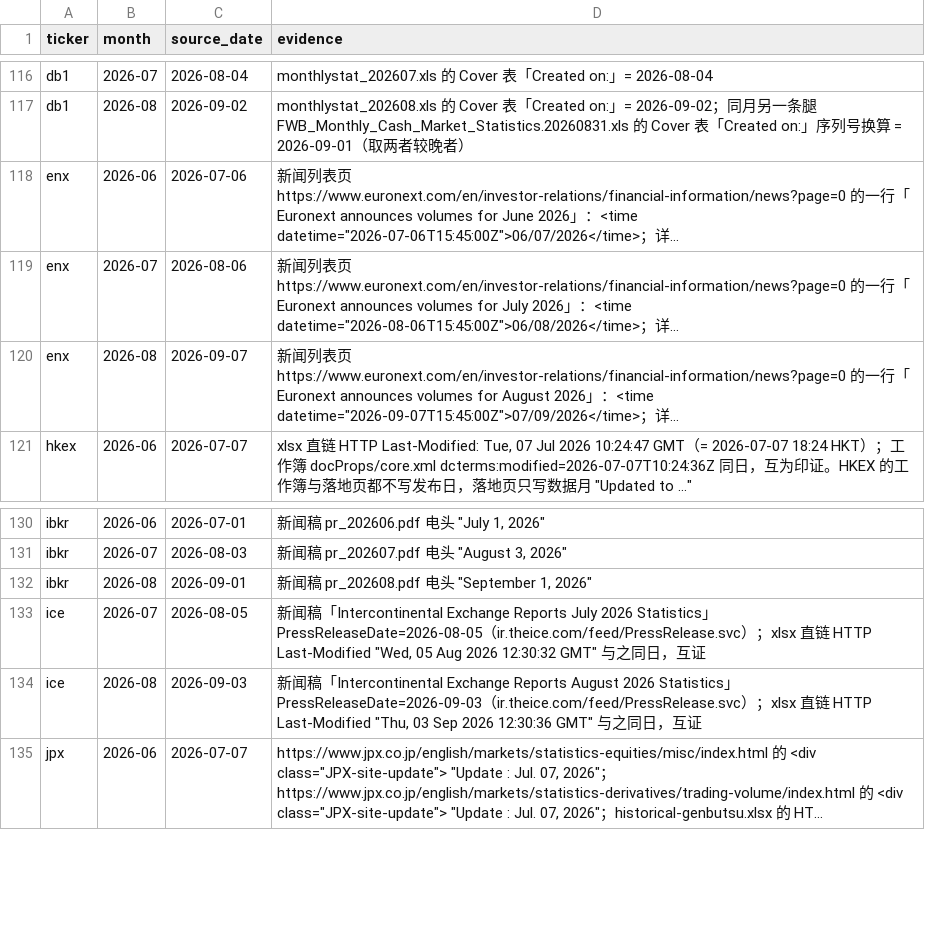
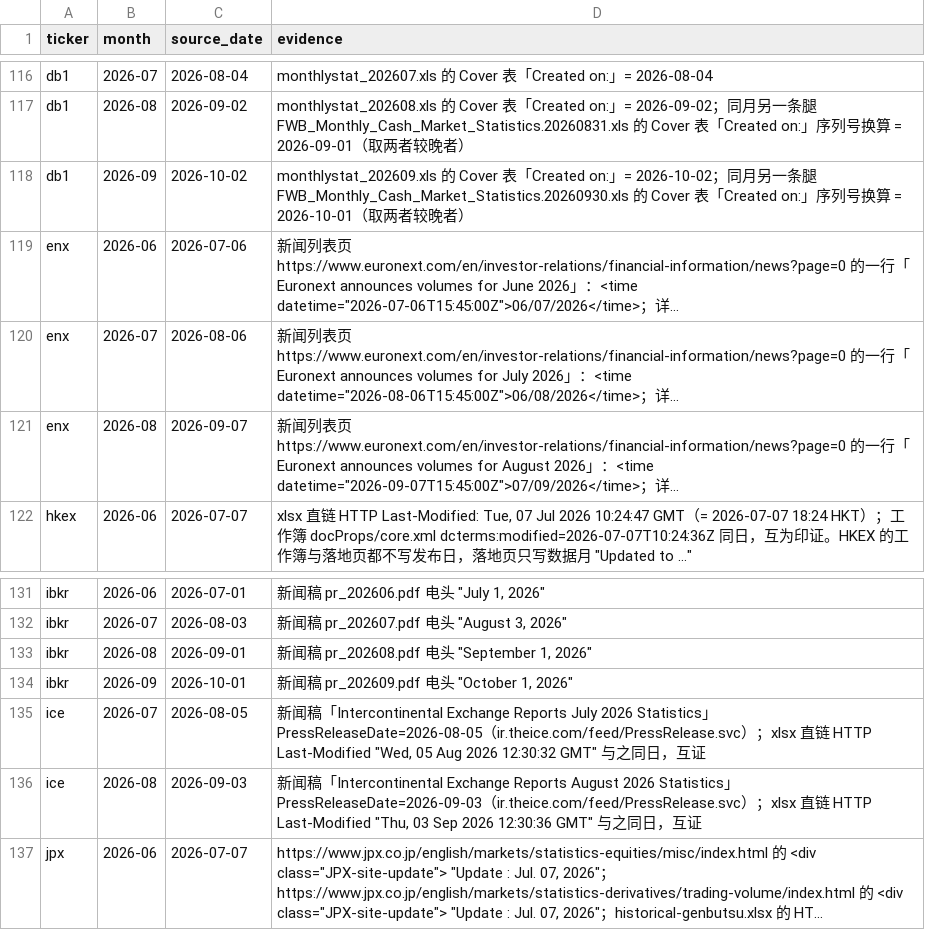
Before and after one commit to hzhan7/Monthly-OP-Dashboards, a CSV file: series/source_dates.csv, drawn as a sheet; only a part is shown, gaps mark what is left out; long unchanged cells end in …; the diff names each change by its address in the sheet, - before the commit and + after, or states it on an @@ line.

```diff
--- a/series/source_dates.csv
+++ b/series/source_dates.csv
+row 118: db1 | 2026-09 | 2026-10-02 | monthlystat_202609.xls 的 Cover 表「Created on:」= 2026-10-02；同月另一条腿 FWB_Monthly_Cash_Market_Statistics.20260930.xls 的 Cover 表「Created on:」序列号换算 = 2026-10-01（取两者较晚者）
+row 134: ibkr | 2026-09 | 2026-10-01 | 新闻稿 pr_202609.pdf 电头 "October 1, 2026"
```
Also changed, not shown: series/db1.csv, series/fx.csv, 13 other files.
